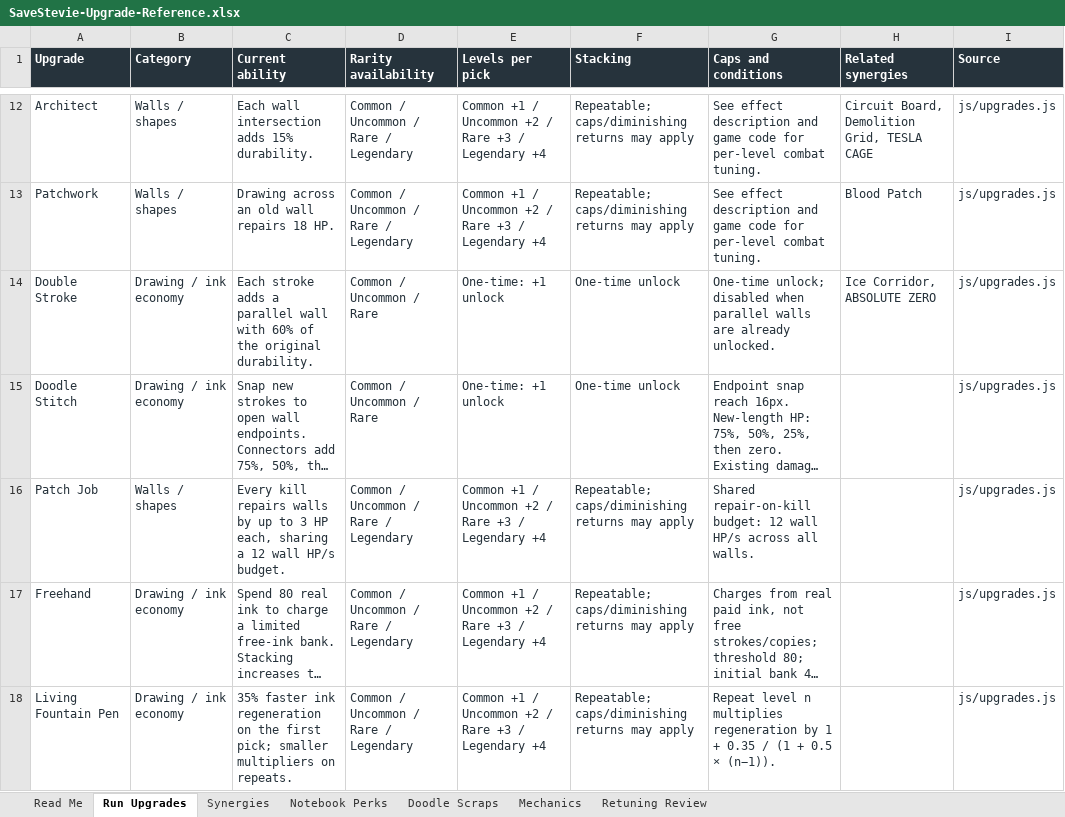
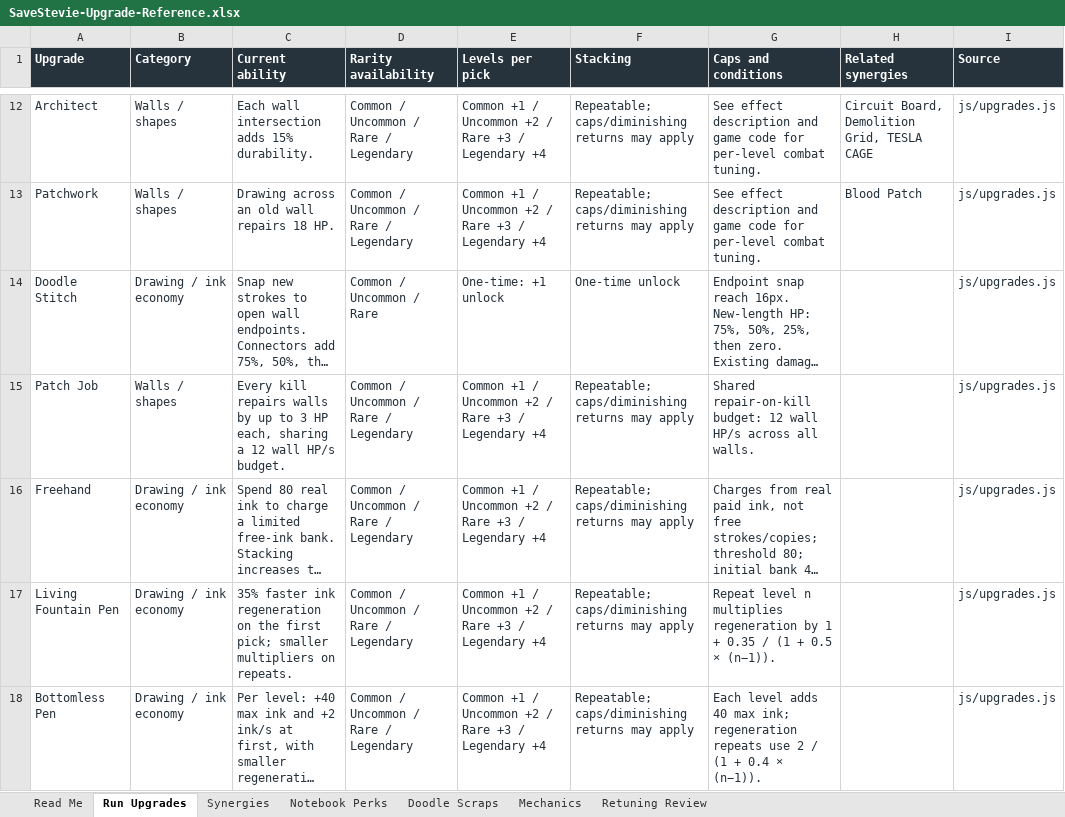
Before and after one commit to ShootyQ/SaveStevie, an Excel workbook: docs/SaveStevie-Upgrade-Reference.xlsx, sheet Run Upgrades, drawn as a sheet; only a part is shown, gaps mark what is left out; the shorter side is filled out with more unchanged rows; long unchanged cells end in …; values as stored, in another font and other column widths than the file's, no borders; table styles not drawn; the diff covers the shown part only; the diff names each change by its address in the sheet, - before the commit and + after, or states it on an @@ line.

Commit message:
Retire duplicate walls and reduce elemental wall clutter

```diff
--- a/docs/SaveStevie-Upgrade-Reference.xlsx (sheet Run Upgrades)
+++ b/docs/SaveStevie-Upgrade-Reference.xlsx (sheet Run Upgrades)
-row 14: Double Stroke | Drawing / ink economy | Each stroke adds a parallel wall with 60% of the original durability. | Common / Uncommon / Rare | One-time: +1 unlock | One-time unlock | One-time unlock; disabled when parallel walls are already unlocked. | Ice Corridor, ABSOLUTE ZERO | js/upgrades.js
```
Also changed, not shown: 1 removed row and 3 edited cells elsewhere in this sheet, sheet Synergies, sheet Retuning Review, sheet Read Me, 21 other files.
